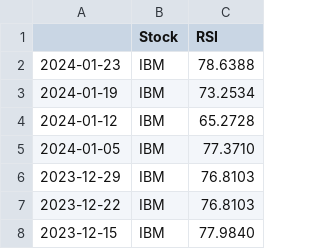
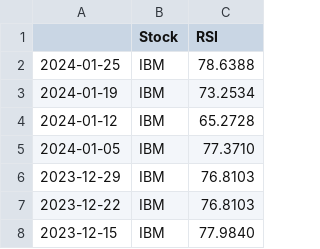
Before and after one commit to nqt27/AnalystStock, a CSV file: data/raw_data/rsi_ibm.csv, drawn as a sheet; only a part is shown.

```diff
--- a/data/raw_data/rsi_ibm.csv
+++ b/data/raw_data/rsi_ibm.csv
@@ -1,3 +1,3 @@
 ,Stock,RSI
-2024-01-23,IBM,78.6388
+2024-01-25,IBM,78.6388
 2024-01-19,IBM,73.2534
```
Also changed, not shown: data/cleaned_data/stock_ibm.csv, data/raw_data/stock_ibm.csv, 4 other files.
